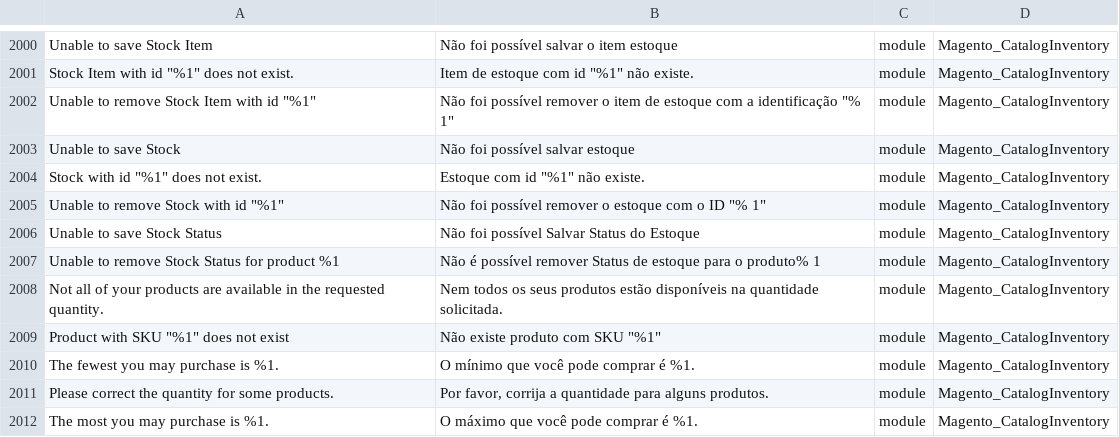
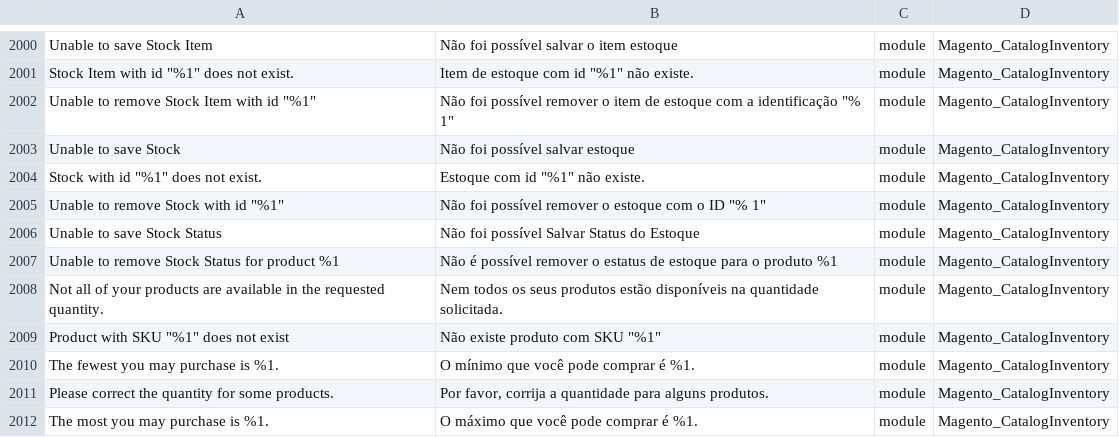
Before and after one commit to signativa/traducao_magento2_pt_br, a CSV file: pt_BR.csv, drawn as a sheet; only a part is shown, gaps mark what is left out; the diff names each change by its address in the sheet, - before the commit and + after, or states it on an @@ line.

Commit message:
Updating the translation

```diff
--- a/pt_BR.csv
+++ b/pt_BR.csv
-B2007: …possível remover Status de estoque para o produto% 1
+B2007: …possível remover o estatus de estoque para o produto %1
```
